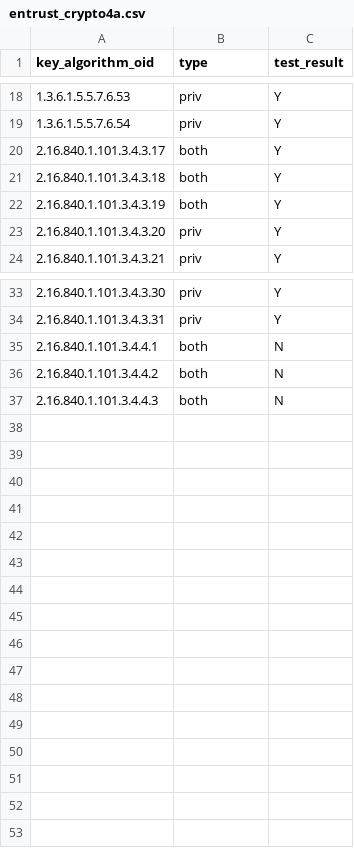
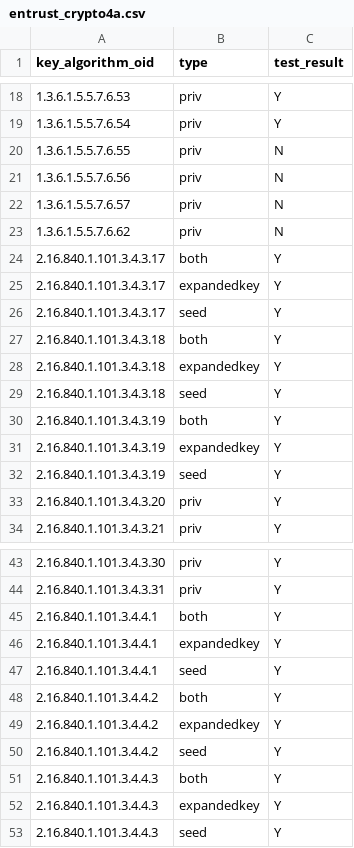
Before and after one commit to IETF-Hackathon/pqc-certificates, a CSV file: providers/crypto4a/compatMatrices/artifacts_certs_r5/entrust_crypto4a.csv, drawn as a sheet; only a part is shown, gaps mark what is left out.

Commit message:
Update compat results from Crypto4A

```diff
--- a/providers/crypto4a/compatMatrices/artifacts_certs_r5/entrust_crypto4a.csv
+++ b/providers/crypto4a/compatMatrices/artifacts_certs_r5/entrust_crypto4a.csv
@@ -19,5 +19,15 @@ key_algorithm_oid,type,test_result
 1.3.6.1.5.5.7.6.54,priv,Y
+1.3.6.1.5.5.7.6.55,priv,N
+1.3.6.1.5.5.7.6.56,priv,N
+1.3.6.1.5.5.7.6.57,priv,N
+1.3.6.1.5.5.7.6.62,priv,N
 2.16.840.1.101.3.4.3.17,both,Y
+2.16.840.1.101.3.4.3.17,expandedkey,Y
+2.16.840.1.101.3.4.3.17,seed,Y
 2.16.840.1.101.3.4.3.18,both,Y
+2.16.840.1.101.3.4.3.18,expandedkey,Y
+2.16.840.1.101.3.4.3.18,seed,Y
 2.16.840.1.101.3.4.3.19,both,Y
+2.16.840.1.101.3.4.3.19,expandedkey,Y
+2.16.840.1.101.3.4.3.19,seed,Y
 2.16.840.1.101.3.4.3.20,priv,Y
@@ -34,4 +44,10 @@ key_algorithm_oid,type,test_result
 2.16.840.1.101.3.4.3.31,priv,Y
-2.16.840.1.101.3.4.4.1,both,N
-2.16.840.1.101.3.4.4.2,both,N
-2.16.840.1.101.3.4.4.3,both,N
+2.16.840.1.101.3.4.4.1,both,Y
+2.16.840.1.101.3.4.4.1,expandedkey,Y
+2.16.840.1.101.3.4.4.1,seed,Y
+2.16.840.1.101.3.4.4.2,both,Y
+2.16.840.1.101.3.4.4.2,expandedkey,Y
+2.16.840.1.101.3.4.4.2,seed,Y
+2.16.840.1.101.3.4.4.3,both,Y
+2.16.840.1.101.3.4.4.3,expandedkey,Y
+2.16.840.1.101.3.4.4.3,seed,Y
```
